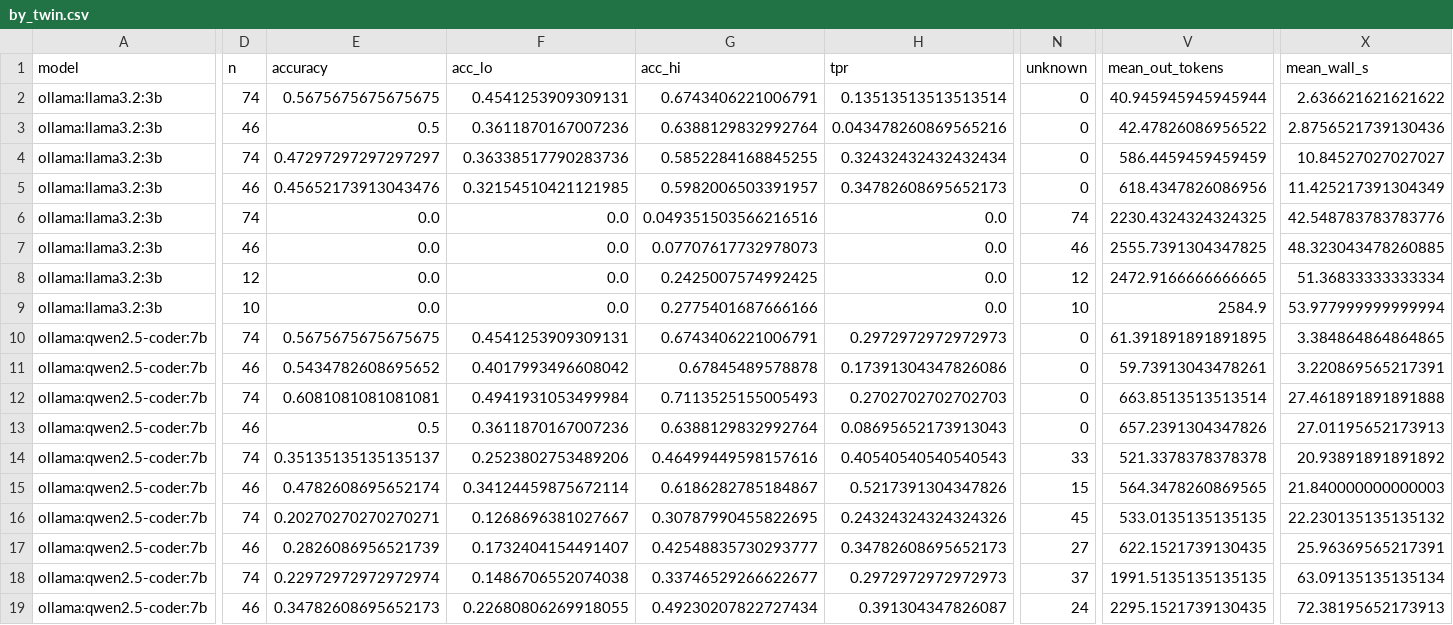
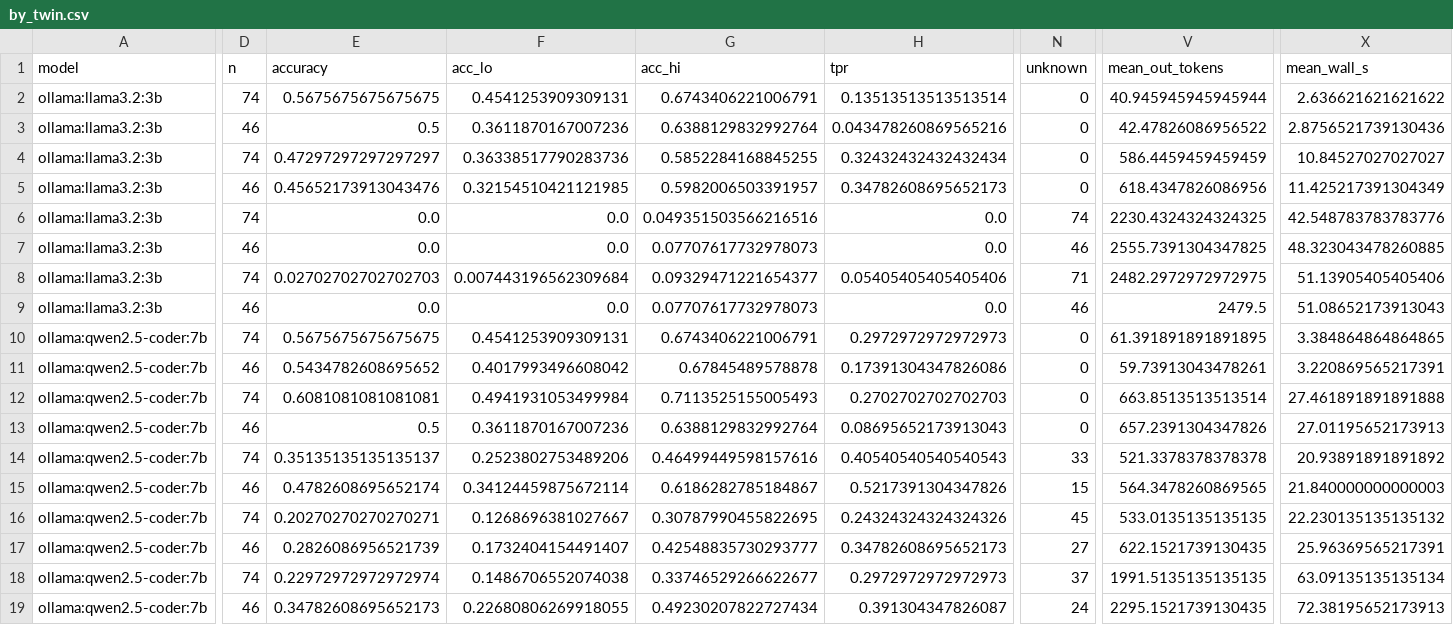
Before and after one commit to JeromeG89/CS3263_codeReview, a CSV file: results/analysis/by_twin.csv, drawn as a sheet; only a part is shown, gaps mark what is left out; the diff covers the shown part only; the diff names each change by its address in the sheet, - before the commit and + after, or states it on an @@ line.

```diff
--- a/results/analysis/by_twin.csv
+++ b/results/analysis/by_twin.csv
-D8 (n): 12
+D8 (n): 74
-E8 (accuracy): 0.0
+E8 (accuracy): 0.02702702702702703
-F8 (acc_lo): 0.0
+F8 (acc_lo): 0.007443196562309684
-G8 (acc_hi): 0.2425007574992425
+G8 (acc_hi): 0.09329471221654377
-H8 (tpr): 0.0
+H8 (tpr): 0.05405405405405406
-N8 (unknown): 12
+N8 (unknown): 71
-V8 (mean_out_tokens): 2472.9166666666665
+V8 (mean_out_tokens): 2482.2972972972975
-X8 (mean_wall_s): 51.36833333333334
+X8 (mean_wall_s): 51.13905405405406
-D9 (n): 10
+D9 (n): 46
-G9 (acc_hi): 0.2775401687666166
+G9 (acc_hi): 0.07707617732978073
-N9 (unknown): 10
+N9 (unknown): 46
-V9 (mean_out_tokens): 2584.9
+V9 (mean_out_tokens): 2479.5
-X9 (mean_wall_s): 53.977999999999994
+X9 (mean_wall_s): 51.08652173913043
```
Also changed, not shown: 8 edited cells elsewhere in this file, results/analysis/by_category.csv, results/analysis/by_tier.csv, 18 other files.
